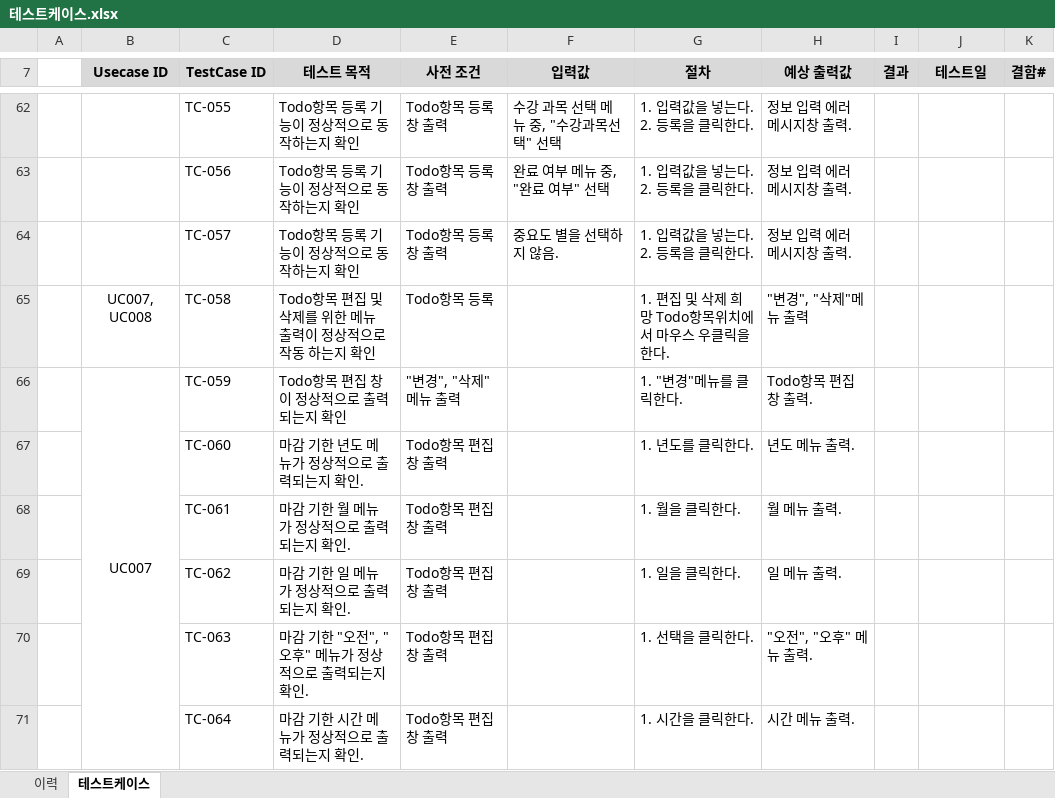
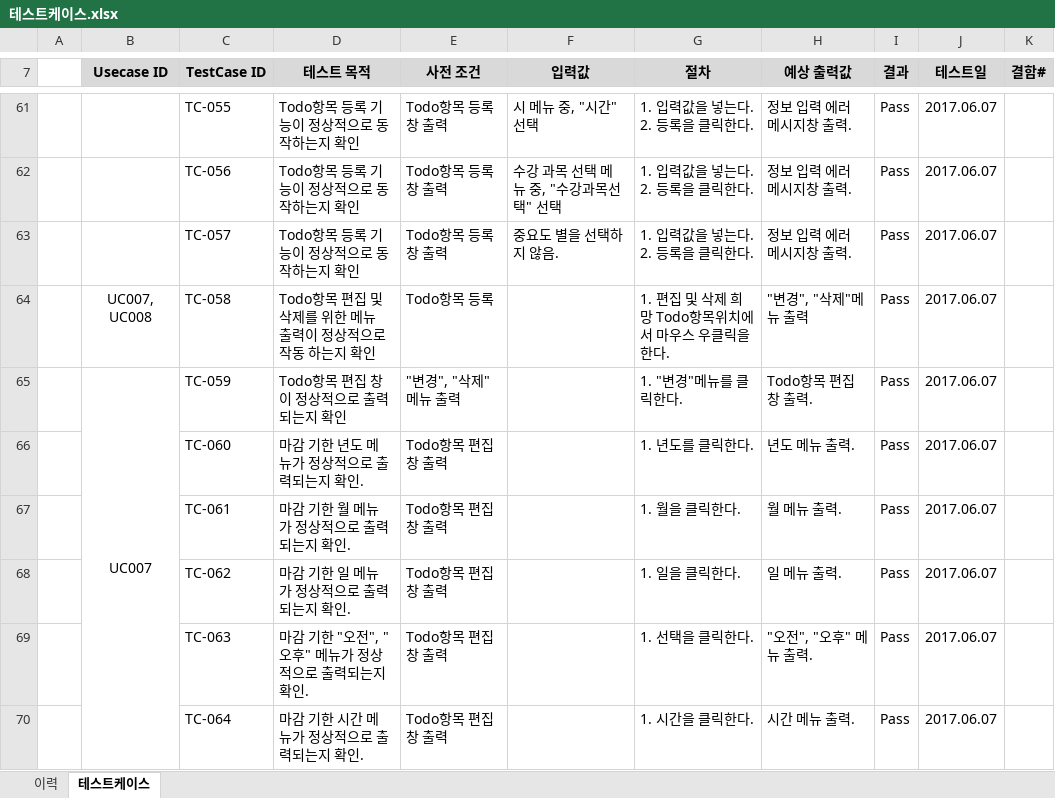
Before and after one commit to SE-admin/SE2017_2_mixharmony, an Excel workbook: doc/4_ 테스트케이스 및 테스트결과보고서/테스트케이스.xlsx, sheet 테스트케이스, drawn as a sheet; only a part is shown, gaps mark what is left out; values as stored, in another font and other column widths than the file's, no borders; removed rows and columns are numbered as before the commit, all else as after; the diff covers the shown part only; the diff names each change by its address in the sheet, - before the commit and + after, or states it on an @@ line.

Commit message:
#811 doc/4_ 테스트케이스 및 테스트결과보고서/테스트케이스.xlsx doc/4_ 테스트케이스 및 테스트결과보고서/테스트 결과 보고서 template.doc 모든 테스트 완료, 테스트 결과 보고서 작성 완료.

```diff
--- a/doc/4_ 테스트케이스 및 테스트결과보고서/테스트케이스.xlsx (sheet 테스트케이스)
+++ b/doc/4_ 테스트케이스 및 테스트결과보고서/테스트케이스.xlsx (sheet 테스트케이스)
-F61 (입력값): 수강 과목 선택 메뉴 중, "수강과목선택" 선택
+F61 (입력값): 시 메뉴 중, "시간" 선택
-I61:I70 (결과): (empty)
+I61:I70 (결과): Pass
-J61:J70 (테스트일): (empty)
+J61:J70 (테스트일): 2017.06.07
-F62 (입력값): 완료 여부 메뉴 중, "완료 여부" 선택
+F62 (입력값): 수강 과목 선택 메뉴 중, "수강과목선택" 선택
-B66:B84 merged
+B65:B80 merged
```
Also changed, not shown: 1 added row, 1 removed row, 263 edited cells and merged cells elsewhere in this sheet, sheet 이력, 1 other file.
